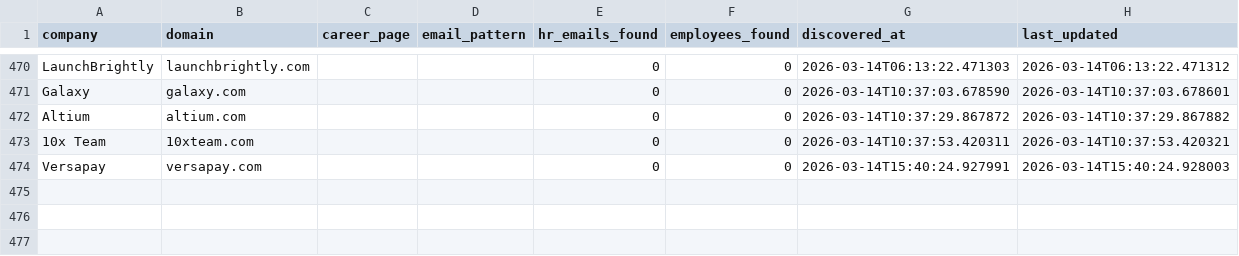
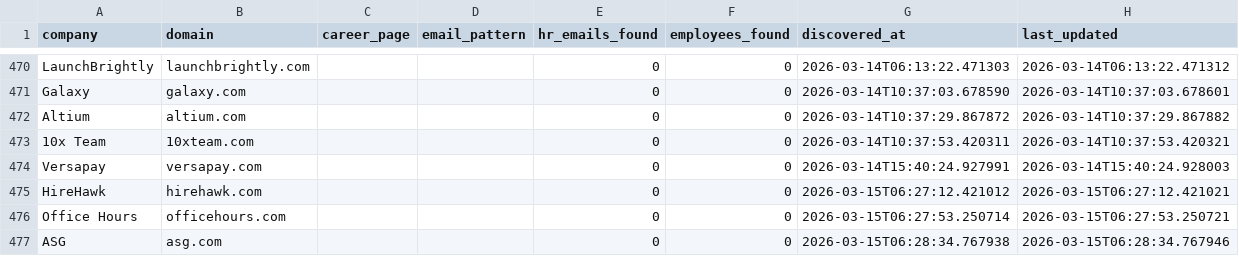
Before and after one commit to githubajaydhage/autoapply-resume-automation, a CSV file: data/discovered_companies.csv, drawn as a sheet; only a part is shown, gaps mark what is left out.

```diff
--- a/data/discovered_companies.csv
+++ b/data/discovered_companies.csv
@@ -474 +474,4 @@ Altium,altium.com,,,0,0,2026-03-14T10:37:29.867872,2026-03-14T10:37:29.867882
 Versapay,versapay.com,,,0,0,2026-03-14T15:40:24.927991,2026-03-14T15:40:24.928003
+HireHawk,hirehawk.com,,,0,0,2026-03-15T06:27:12.421012,2026-03-15T06:27:12.421021
+Office Hours,officehours.com,,,0,0,2026-03-15T06:27:53.250714,2026-03-15T06:27:53.250721
+ASG,asg.com,,,0,0,2026-03-15T06:28:34.767938,2026-03-15T06:28:34.767946
```
Also changed, not shown: data/sent_emails_log.csv.
